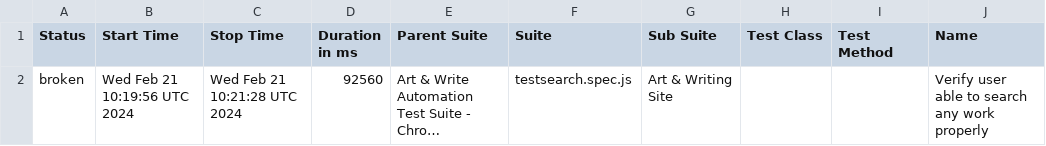
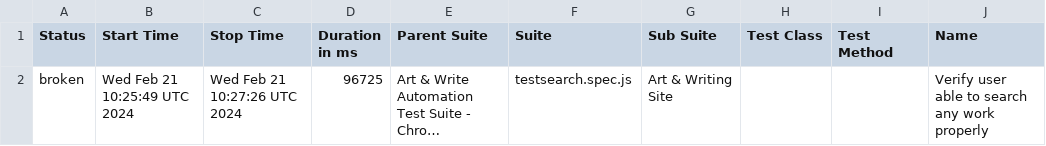
Before and after one commit to Koushik14/Playwright-Demo, a CSV file: data/suites.csv, drawn as a sheet; only a part is shown; long unchanged cells end in …; the diff names each change by its address in the sheet, - before the commit and + after, or states it on an @@ line.

```diff
--- a/data/suites.csv
+++ b/data/suites.csv
-B2 (Start Time): Wed Feb 21 10:19:56 UTC 2024
+B2 (Start Time): Wed Feb 21 10:25:49 UTC 2024
-C2 (Stop Time): Wed Feb 21 10:21:28 UTC 2024
+C2 (Stop Time): Wed Feb 21 10:27:26 UTC 2024
-D2 (Duration in ms): 92560
+D2 (Duration in ms): 96725
```
Also changed, not shown: 23 other files.
